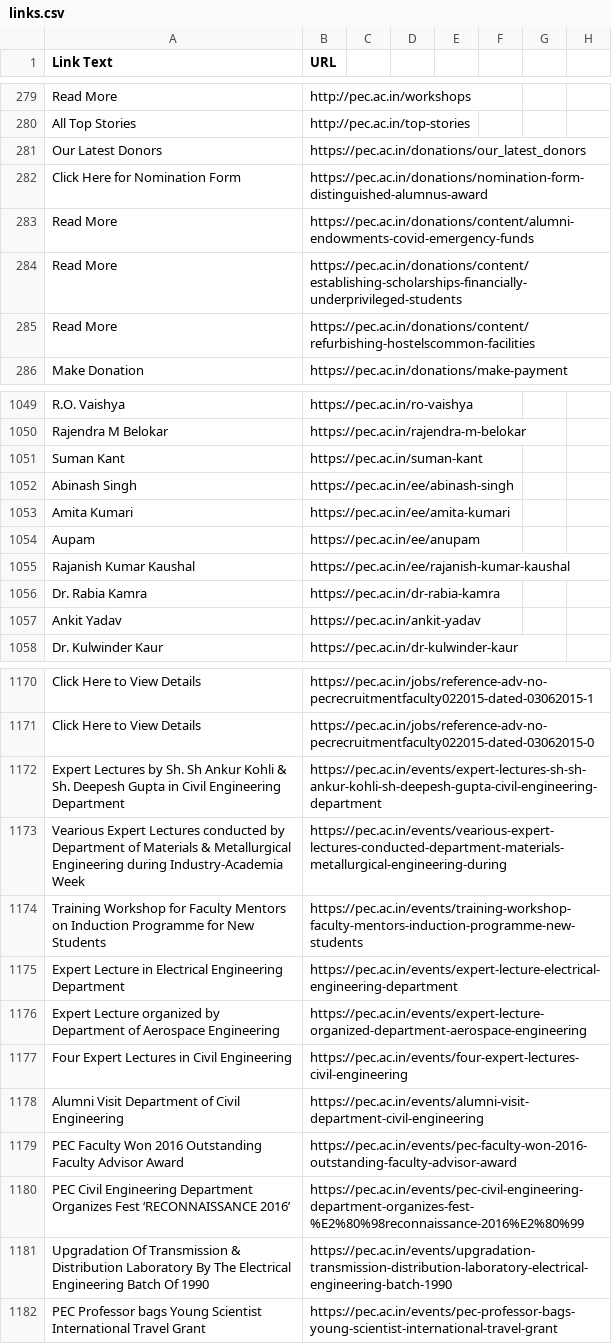
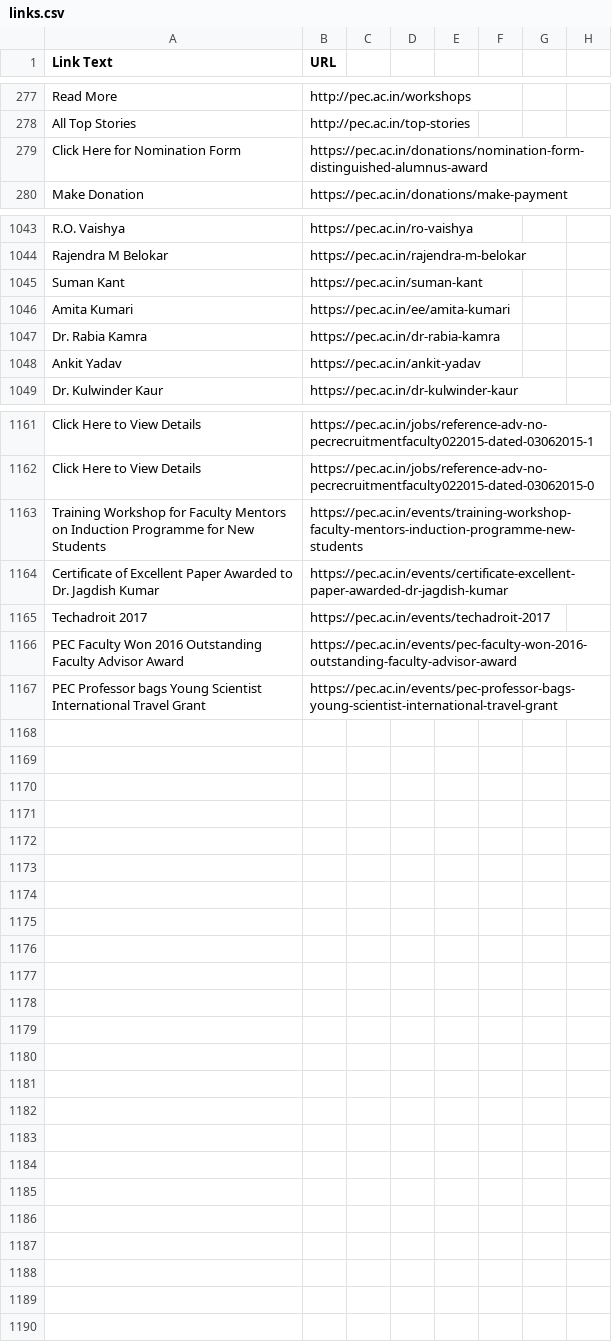
Before and after one commit to GaganpreetKhurana/Web_Technologies, a CSV file: Assignment_3/links.csv, drawn as a sheet; only a part is shown, gaps mark what is left out; removed rows and columns are numbered as before the commit, all else as after; the diff covers the shown part only; the diff names each change by its address in the sheet, - before the commit and + after, or states it on an @@ line.

```diff
--- a/Assignment_3/links.csv
+++ b/Assignment_3/links.csv
-row 281: Our Latest Donors | https://pec.ac.in/donations/our_latest_donors
-row 283: Read More | https://pec.ac.in/donations/content/alumni-endowments-covid-emergency-funds
-row 284: Read More | https://pec.ac.in/donations/content/establishing-scholarships-financially-underprivileged-students
-row 285: Read More | https://pec.ac.in/donations/content/refurbishing-hostelscommon-facilities
-row 1052: Abinash Singh | https://pec.ac.in/ee/abinash-singh
-row 1054: Aupam | https://pec.ac.in/ee/anupam
-row 1055: Rajanish Kumar Kaushal | https://pec.ac.in/ee/rajanish-kumar-kaushal
-row 1172: Expert Lectures by Sh. Sh Ankur Kohli & Sh. Deepesh Gupta in Civil Engineering Department | https://pec.ac.in/events/expert-lectures-sh-sh-ankur-kohli-sh-deepesh-gupta-civil-engineering-department
-row 1173: Vearious Expert Lectures conducted by Department of Materials & Metallurgical Engineering during Industry-Academia Week | https://pec.ac.in/events/vearious-expert-lectures-conducted-department-materials-metallurgical-engineering-during
@@ column A (Link Text) renumbered between rows 1164 and 1165 @@
-B1164 (URL): https://pec.ac.in/events/expert-lecture-electrical-engineering-department
+B1164 (URL): https://pec.ac.in/events/certificate-excellent-paper-awarded-dr-jagdish-kumar
-B1165 (URL): https://pec.ac.in/events/expert-lecture-organized-department-aerospace-engineering
+B1165 (URL): https://pec.ac.in/events/techadroit-2017
-row 1177: Four Expert Lectures in Civil Engineering | https://pec.ac.in/events/four-expert-lectures-civil-engineering
-row 1178: Alumni Visit Department of Civil Engineering | https://pec.ac.in/events/alumni-visit-department-civil-engineering
-row 1180: PEC Civil Engineering Department Organizes Fest ‘RECONNAISSANCE 2016’ | https://pec.ac.in/events/pec-civil-engineering-department-organizes-fest-%E2%80%98reconnaissance-2016%E2%80%99
-row 1181: Upgradation Of Transmission & Distribution Laboratory By The Electrical Engineering Batch Of 1990 | https://pec.ac.in/events/upgradation-transmission-distribution-laboratory-electrical-engineering-batch-1990
```
Also changed, not shown: 1 added row, 3 removed rows and 1 moved row elsewhere in this file, Assignment_3/object.csv, 3 other files.
